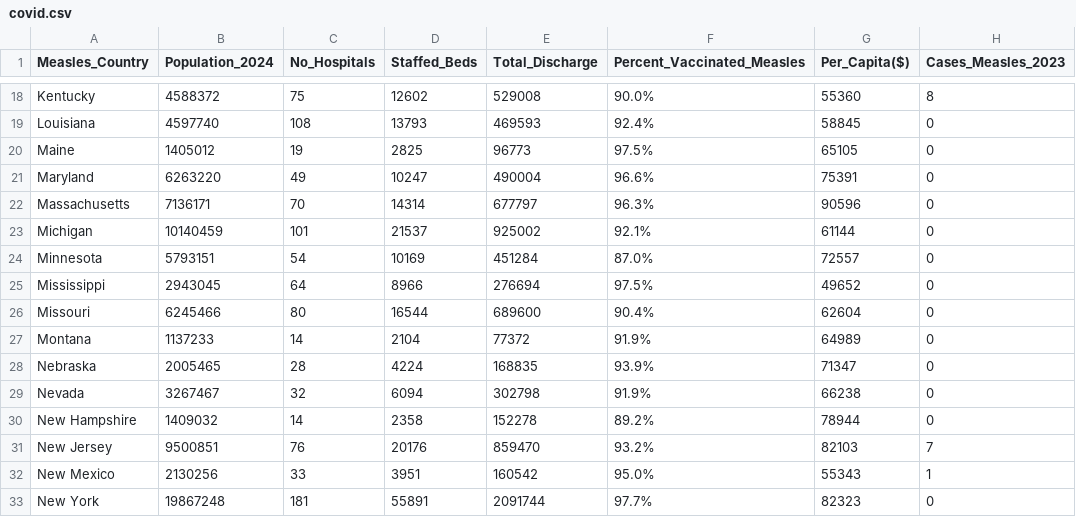
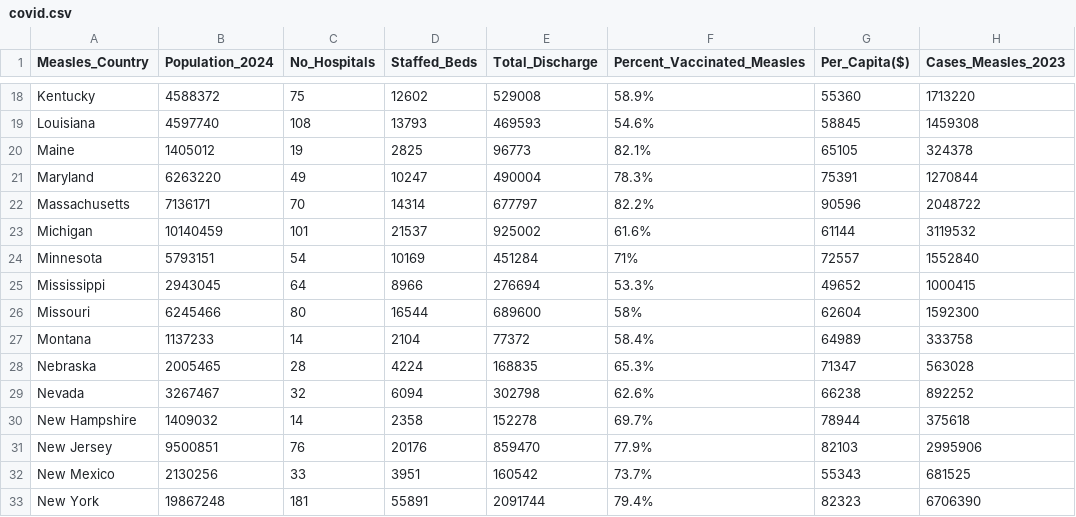
Before and after one commit to Sushantsth21/outbreak_nexus, a CSV file: backend/data/covid.csv, drawn as a sheet; only a part is shown, gaps mark what is left out; the diff covers the shown part only; the diff names each change by its address in the sheet, - before the commit and + after, or states it on an @@ line.

```diff
--- a/backend/data/covid.csv
+++ b/backend/data/covid.csv
-F18 (Percent_Vaccinated_Measles): 90.0%
+F18 (Percent_Vaccinated_Measles): 58.9%
-H18 (Cases_Measles_2023): 8
+H18 (Cases_Measles_2023): 1713220
-F19 (Percent_Vaccinated_Measles): 92.4%
+F19 (Percent_Vaccinated_Measles): 54.6%
-H19 (Cases_Measles_2023): 0
+H19 (Cases_Measles_2023): 1459308
-F20 (Percent_Vaccinated_Measles): 97.5%
+F20 (Percent_Vaccinated_Measles): 82.1%
-H20 (Cases_Measles_2023): 0
+H20 (Cases_Measles_2023): 324378
-F21 (Percent_Vaccinated_Measles): 96.6%
+F21 (Percent_Vaccinated_Measles): 78.3%
-H21 (Cases_Measles_2023): 0
+H21 (Cases_Measles_2023): 1270844
-F22 (Percent_Vaccinated_Measles): 96.3%
+F22 (Percent_Vaccinated_Measles): 82.2%
-H22 (Cases_Measles_2023): 0
+H22 (Cases_Measles_2023): 2048722
-F23 (Percent_Vaccinated_Measles): 92.1%
+F23 (Percent_Vaccinated_Measles): 61.6%
-H23 (Cases_Measles_2023): 0
+H23 (Cases_Measles_2023): 3119532
-F24 (Percent_Vaccinated_Measles): 87.0%
+F24 (Percent_Vaccinated_Measles): 71%
-H24 (Cases_Measles_2023): 0
+H24 (Cases_Measles_2023): 1552840
-F25 (Percent_Vaccinated_Measles): 97.5%
+F25 (Percent_Vaccinated_Measles): 53.3%
-H25 (Cases_Measles_2023): 0
+H25 (Cases_Measles_2023): 1000415
-F26 (Percent_Vaccinated_Measles): 90.4%
+F26 (Percent_Vaccinated_Measles): 58%
-H26 (Cases_Measles_2023): 0
+H26 (Cases_Measles_2023): 1592300
-F27 (Percent_Vaccinated_Measles): 91.9%
+F27 (Percent_Vaccinated_Measles): 58.4%
-H27 (Cases_Measles_2023): 0
+H27 (Cases_Measles_2023): 333758
-F28 (Percent_Vaccinated_Measles): 93.9%
+F28 (Percent_Vaccinated_Measles): 65.3%
-H28 (Cases_Measles_2023): 0
+H28 (Cases_Measles_2023): 563028
-F29 (Percent_Vaccinated_Measles): 91.9%
+F29 (Percent_Vaccinated_Measles): 62.6%
-H29 (Cases_Measles_2023): 0
+H29 (Cases_Measles_2023): 892252
-F30 (Percent_Vaccinated_Measles): 89.2%
+F30 (Percent_Vaccinated_Measles): 69.7%
-H30 (Cases_Measles_2023): 0
+H30 (Cases_Measles_2023): 375618
-F31 (Percent_Vaccinated_Measles): 93.2%
+F31 (Percent_Vaccinated_Measles): 77.9%
-H31 (Cases_Measles_2023): 7
+H31 (Cases_Measles_2023): 2995906
-F32 (Percent_Vaccinated_Measles): 95.0%
+F32 (Percent_Vaccinated_Measles): 73.7%
-H32 (Cases_Measles_2023): 1
+H32 (Cases_Measles_2023): 681525
-F33 (Percent_Vaccinated_Measles): 97.7%
+F33 (Percent_Vaccinated_Measles): 79.4%
-H33 (Cases_Measles_2023): 0
+H33 (Cases_Measles_2023): 6706390
```
Also changed, not shown: 68 edited cells elsewhere in this file.
